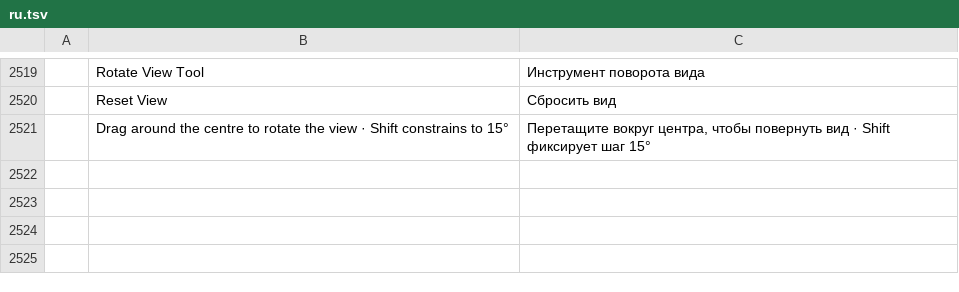
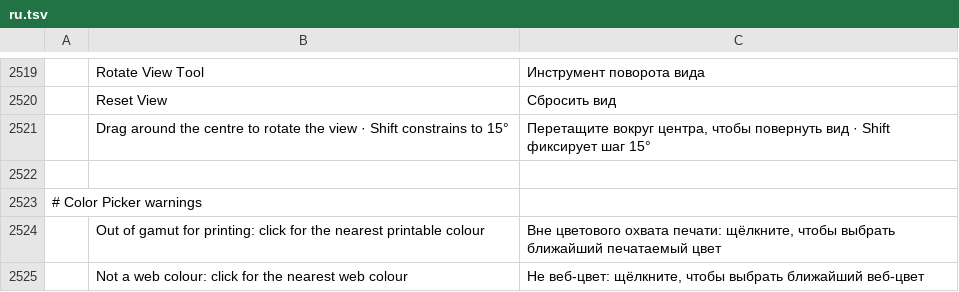
Before and after one commit to 0x6Ason/photocraft, a TSV file: crates/ui-egui/src/i18n/ru.tsv, drawn as a sheet; only a part is shown, gaps mark what is left out; the diff names each change by its address in the sheet, - before the commit and + after, or states it on an @@ line.

```diff
--- a/crates/ui-egui/src/i18n/ru.tsv
+++ b/crates/ui-egui/src/i18n/ru.tsv
+row 2522: (empty)
+row 2523: # Color Picker warnings
+row 2524:  | Out of gamut for printing: click for the nearest printable colour | Вне цветового охвата печати: щёлкните, чтобы выбрать ближайший печатаемый цвет
+row 2525:  | Not a web colour: click for the nearest web colour | Не веб-цвет: щёлкните, чтобы выбрать ближайший веб-цвет
```
Also changed, not shown: crates/ui-egui/src/i18n/el.tsv, crates/ui-egui/src/i18n/fr.tsv, 25 other files.
